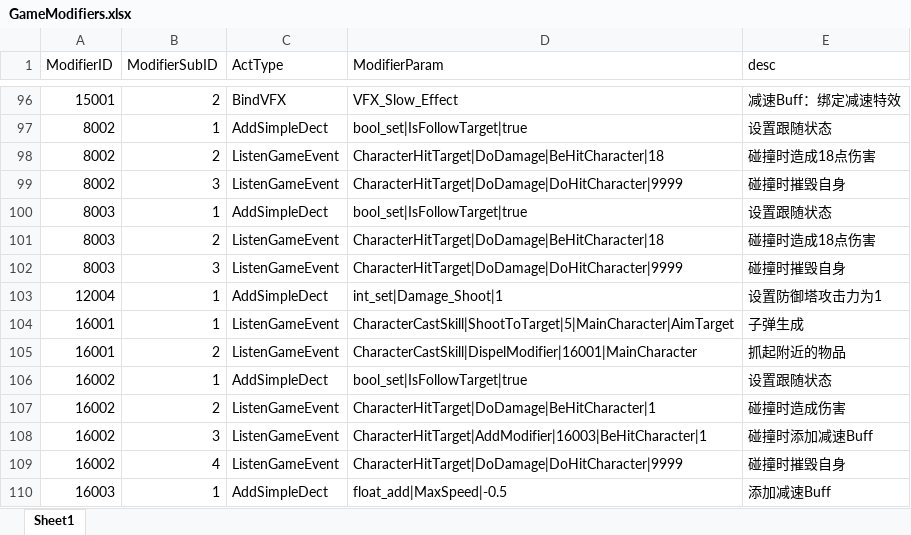
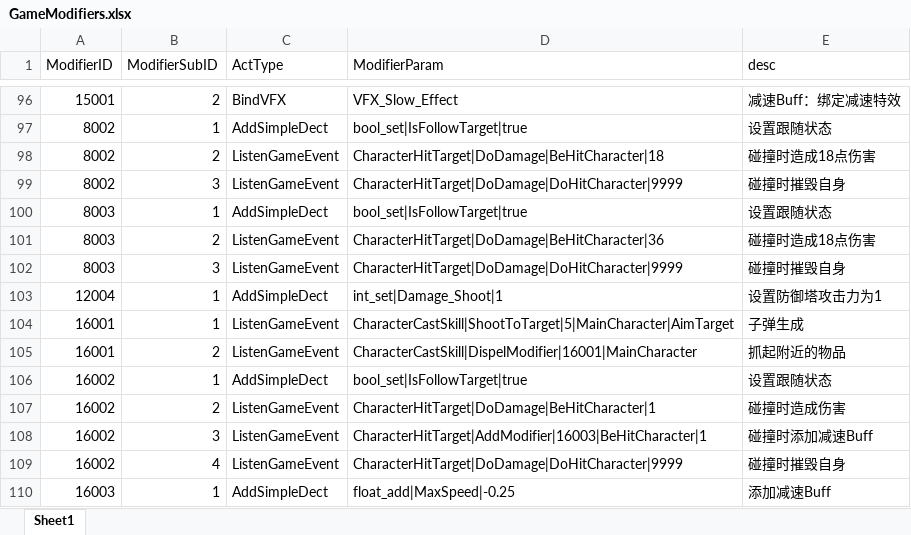
Before and after one commit to WXC-HUB/Project3D, an Excel workbook: Assets/Configs/GameModifiers.xlsx, sheet Sheet1, drawn as a sheet; only a part is shown, gaps mark what is left out; values as stored, in another font and other column widths than the file's, no borders; the diff names each change by its address in the sheet, - before the commit and + after, or states it on an @@ line.

```diff
--- a/Assets/Configs/GameModifiers.xlsx (sheet Sheet1)
+++ b/Assets/Configs/GameModifiers.xlsx (sheet Sheet1)
-D101 (ModifierParam): CharacterHitTarget|DoDamage|BeHitCharacter|18
+D101 (ModifierParam): CharacterHitTarget|DoDamage|BeHitCharacter|36
-D110 (ModifierParam): float_add|MaxSpeed|-0.5
+D110 (ModifierParam): float_add|MaxSpeed|-0.25
```
Also changed, not shown: Assets/Configs/SpawnRoots.xlsx, 2 other files.
